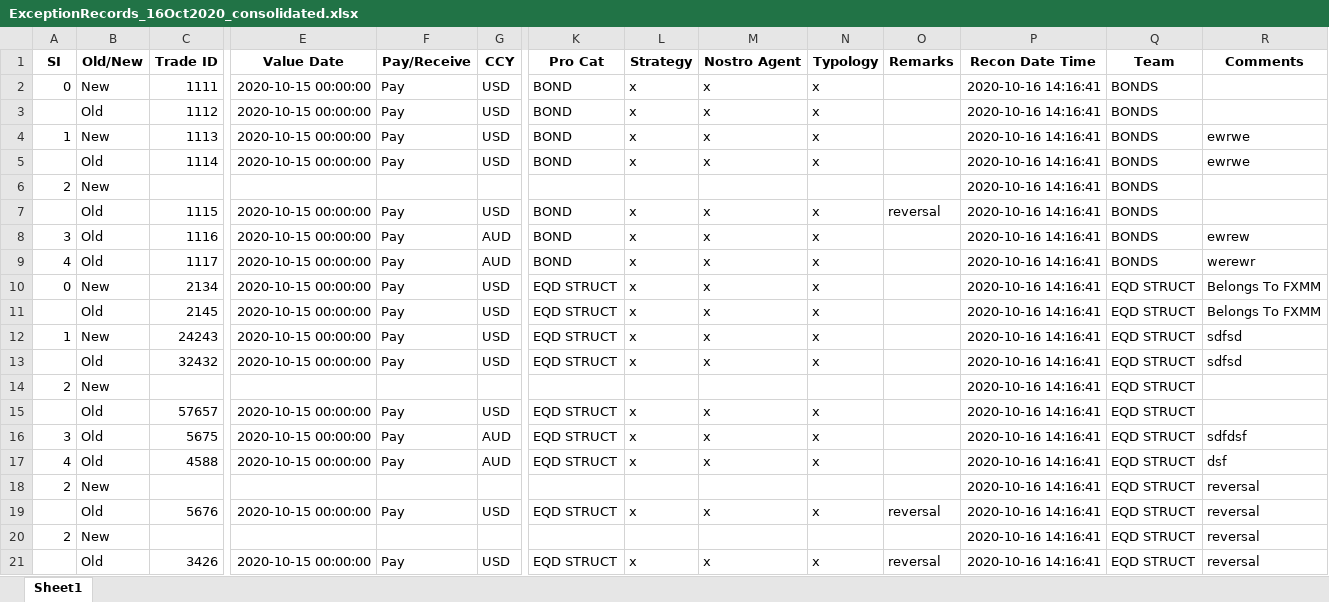
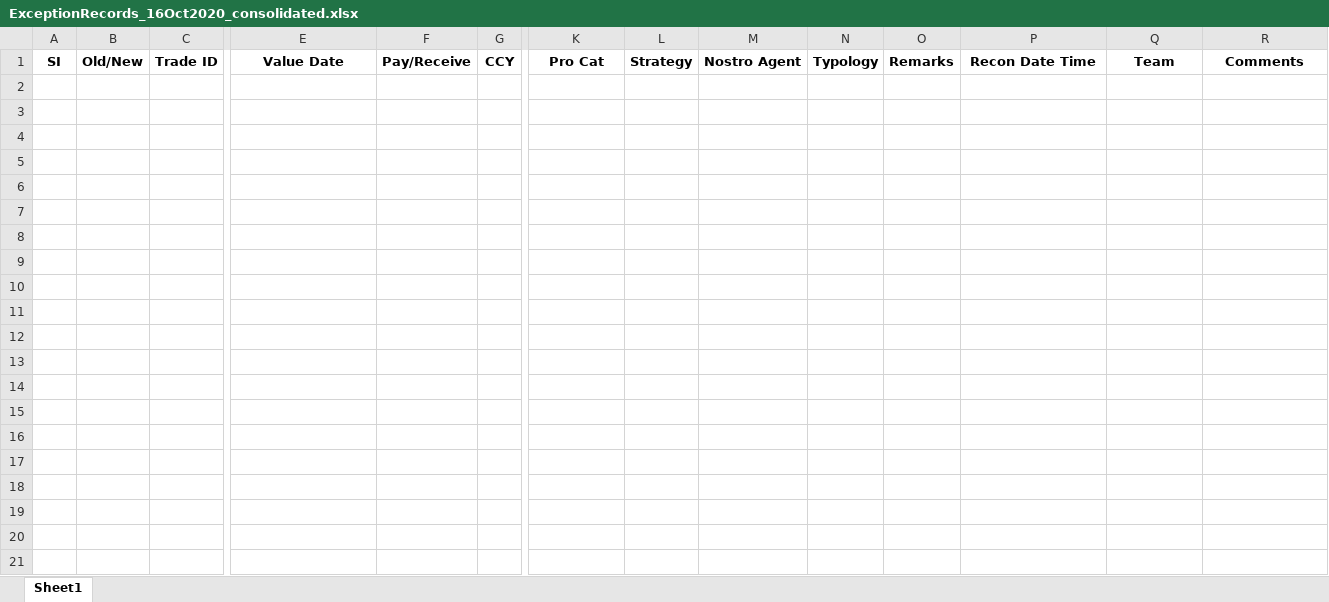
Before and after one commit to codewithpatch/report_analysis, an Excel workbook: output/ExceptionRecords/ExceptionRecords_16Oct2020_consolidated.xlsx, sheet Sheet1, drawn as a sheet; only a part is shown, gaps mark what is left out; values as stored, in another font and other column widths than the file's, no borders; rows hold the shown columns only; the diff covers the shown part only; the diff names each change by its address in the sheet, - before the commit and + after, or states it on an @@ line.

Commit message:
Update output.

```diff
--- a/output/ExceptionRecords/ExceptionRecords_16Oct2020_consolidated.xlsx (sheet Sheet1)
+++ b/output/ExceptionRecords/ExceptionRecords_16Oct2020_consolidated.xlsx (sheet Sheet1)
-row 2: 0 | New | 1111 | 2020-10-15 00:00:00 | Pay | USD | BOND | x | x | x |  | 2020-10-16 14:16:41 | BONDS
-row 3:  | Old | 1112 | 2020-10-15 00:00:00 | Pay | USD | BOND | x | x | x |  | 2020-10-16 14:16:41 | BONDS
-row 4: 1 | New | 1113 | 2020-10-15 00:00:00 | Pay | USD | BOND | x | x | x |  | 2020-10-16 14:16:41 | BONDS | ewrwe
-row 5:  | Old | 1114 | 2020-10-15 00:00:00 | Pay | USD | BOND | x | x | x |  | 2020-10-16 14:16:41 | BONDS | ewrwe
-row 6: 2 | New |  |  |  |  |  |  |  |  |  | 2020-10-16 14:16:41 | BONDS
-row 7:  | Old | 1115 | 2020-10-15 00:00:00 | Pay | USD | BOND | x | x | x | reversal | 2020-10-16 14:16:41 | BONDS
-row 8: 3 | Old | 1116 | 2020-10-15 00:00:00 | Pay | AUD | BOND | x | x | x |  | 2020-10-16 14:16:41 | BONDS | ewrew
-row 9: 4 | Old | 1117 | 2020-10-15 00:00:00 | Pay | AUD | BOND | x | x | x |  | 2020-10-16 14:16:41 | BONDS | werewr
-row 10: 0 | New | 2134 | 2020-10-15 00:00:00 | Pay | USD | EQD STRUCT | x | x | x |  | 2020-10-16 14:16:41 | EQD STRUCT | Belongs To FXMM
-row 11:  | Old | 2145 | 2020-10-15 00:00:00 | Pay | USD | EQD STRUCT | x | x | x |  | 2020-10-16 14:16:41 | EQD STRUCT | Belongs To FXMM
-row 12: 1 | New | 24243 | 2020-10-15 00:00:00 | Pay | USD | EQD STRUCT | x | x | x |  | 2020-10-16 14:16:41 | EQD STRUCT | sdfsd
-row 13:  | Old | 32432 | 2020-10-15 00:00:00 | Pay | USD | EQD STRUCT | x | x | x |  | 2020-10-16 14:16:41 | EQD STRUCT | sdfsd
-row 14: 2 | New |  |  |  |  |  |  |  |  |  | 2020-10-16 14:16:41 | EQD STRUCT
-row 15:  | Old | 57657 | 2020-10-15 00:00:00 | Pay | USD | EQD STRUCT | x | x | x |  | 2020-10-16 14:16:41 | EQD STRUCT
-row 16: 3 | Old | 5675 | 2020-10-15 00:00:00 | Pay | AUD | EQD STRUCT | x | x | x |  | 2020-10-16 14:16:41 | EQD STRUCT | sdfdsf
-row 17: 4 | Old | 4588 | 2020-10-15 00:00:00 | Pay | AUD | EQD STRUCT | x | x | x |  | 2020-10-16 14:16:41 | EQD STRUCT | dsf
-row 18: 2 | New |  |  |  |  |  |  |  |  |  | 2020-10-16 14:16:41 | EQD STRUCT | reversal
-row 19:  | Old | 5676 | 2020-10-15 00:00:00 | Pay | USD | EQD STRUCT | x | x | x | reversal | 2020-10-16 14:16:41 | EQD STRUCT | reversal
-row 20: 2 | New |  |  |  |  |  |  |  |  |  | 2020-10-16 14:16:41 | EQD STRUCT | reversal
-row 21:  | Old | 3426 | 2020-10-15 00:00:00 | Pay | USD | EQD STRUCT | x | x | x | reversal | 2020-10-16 14:16:41 | EQD STRUCT | reversal
```
Also changed, not shown: 4 removed rows elsewhere in this sheet, output/ExceptionRecords/ExceptionRecords_16Oct2020_no_comments.xlsx.
